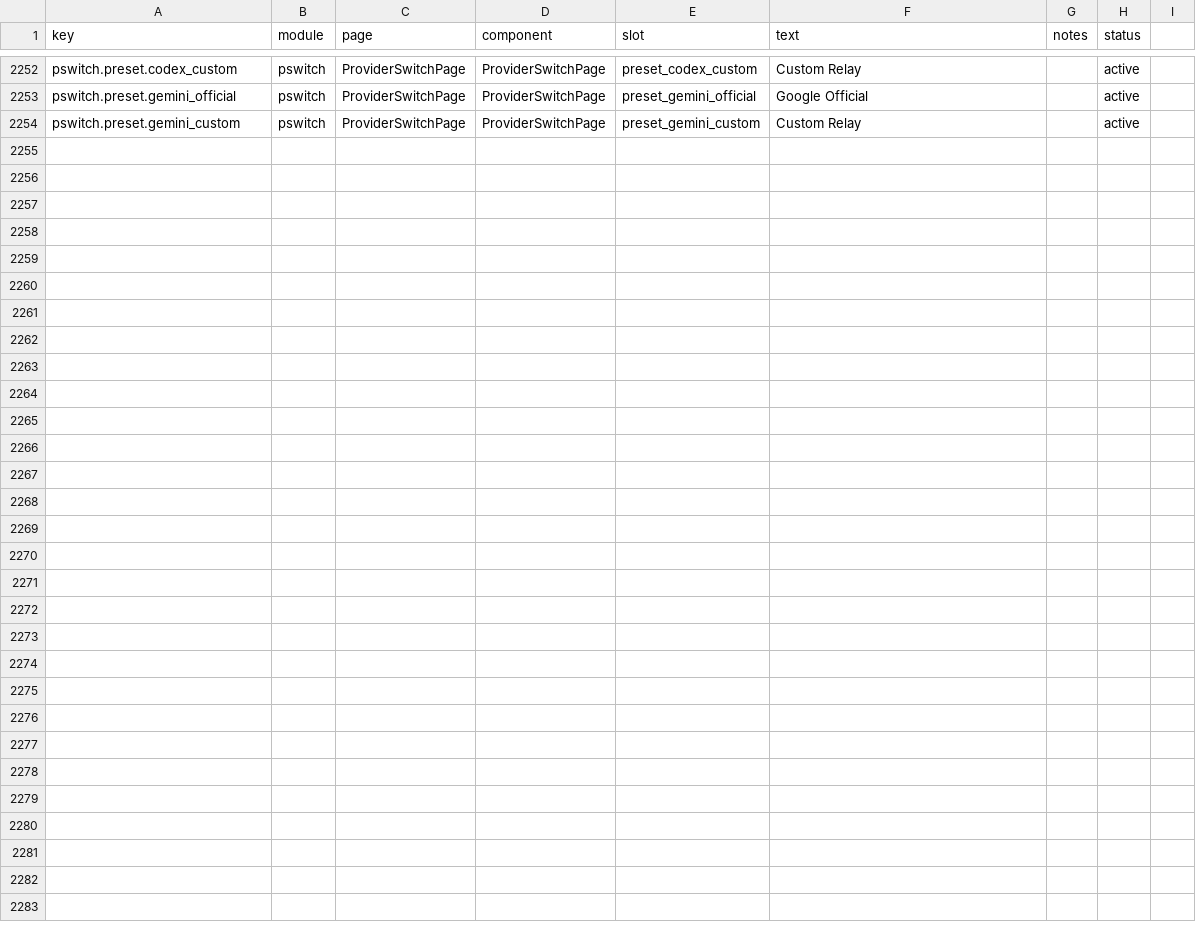
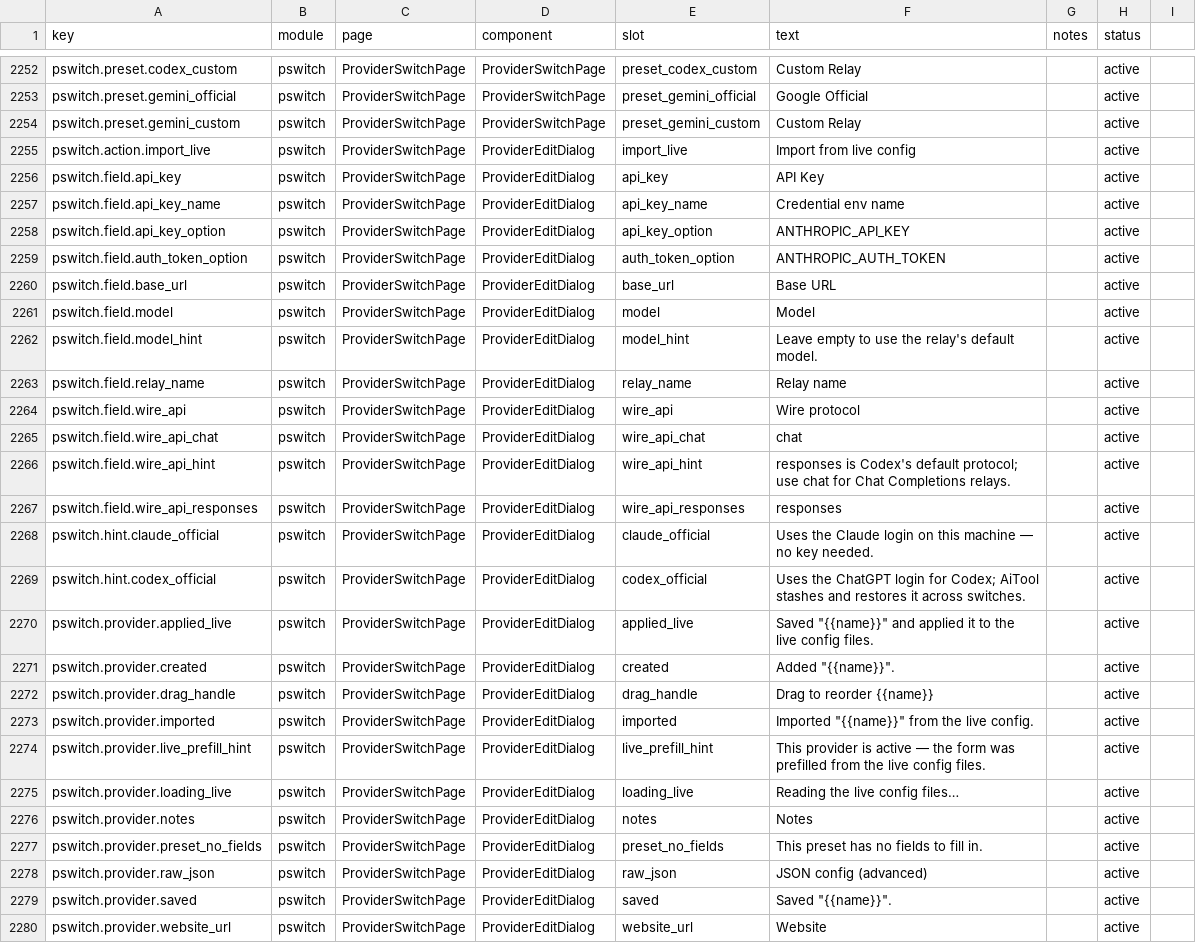
Before and after one commit to rijing-joker/AITool, a CSV file: dashboard/src/content/copy.csv, drawn as a sheet; only a part is shown, gaps mark what is left out.

Commit message:
feat: rebuild provider-switch UI to cc-switch interaction parity
The first cut exposed a bare JSON textarea for add/edit — replace it with
an interaction port of cc-switch's provider module (same logic, oai
styling):

Add/edit dialog (new dashboard/src/pages/provider-edit-dialog.jsx):
- preset cards with icon avatars, category badges and hint lines instead
  of a plain select; picking one seeds the draft from its template
- structured per-preset form fields, declaratively defined as
  formFields[{path,labelKey,placeholder,secret,type,options}] in the
  presets (the port of cc-switch's templateValues) and written into the
  settingsConfig template at dotted paths — claude (Base URL / API Key
  with an AUTH_TOKEN-vs-API_KEY env-name switch / Model), codex (relay
  name / base URL / wire_api select / model), gemini (key / base URL /
  model)
- collapsible raw JSON editor synced with the form for everything the
  fields don't cover
- name / website URL / notes fields; website renders as a card link
- editing the CURRENT provider fetches GET /editor-view, which overlays
  the live file values onto every key the provider owns
  (read_live_provider_settings parity) and shows a live-prefill hint

Provider list: dnd-kit drag reorder persisting sort_index
(POST /providers/reorder), active card highlight with Active chip,
category badge, notes and website link on the card, avatar per
preset/category, toolbar Import-from-live button (POST
/providers/import-live extracts only floor key fields so user-owned
config is never absorbed), PUT /providers/:id re-applies the projection
immediately when the provider is current (cc-switch edit-applies
behavior), presets endpoint now carries icon/color/websiteUrl/hintKey.

Tests: 4 new cases (editor-view live overlay, update-applies,
import-live floor extraction, declarative formFields + reorder); suite
at 15. copy.csv +26 keys with full zh / zh-TW, pswitch.field.* allowlisted
as verbatim technical terms. E2E verified in the browser (add via preset
form, switch with confirm, active badge, live-prefill edit, update
auto-apply) and screenshots reviewed; fixed two non-palette
oai-amber-* usages the review caught.

```diff
--- a/dashboard/src/content/copy.csv
+++ b/dashboard/src/content/copy.csv
@@ -2254 +2254,27 @@ pswitch.preset.gemini_official,pswitch,ProviderSwitchPage,ProviderSwitchPage,pre
 pswitch.preset.gemini_custom,pswitch,ProviderSwitchPage,ProviderSwitchPage,preset_gemini_custom,Custom Relay,,active
+pswitch.action.import_live,pswitch,ProviderSwitchPage,ProviderEditDialog,import_live,Import from live config,,active
+pswitch.field.api_key,pswitch,ProviderSwitchPage,ProviderEditDialog,api_key,API Key,,active
+pswitch.field.api_key_name,pswitch,ProviderSwitchPage,ProviderEditDialog,api_key_name,Credential env name,,active
+pswitch.field.api_key_option,pswitch,ProviderSwitchPage,ProviderEditDialog,api_key_option,ANTHROPIC_API_KEY,,active
+pswitch.field.auth_token_option,pswitch,ProviderSwitchPage,ProviderEditDialog,auth_token_option,ANTHROPIC_AUTH_TOKEN,,active
+pswitch.field.base_url,pswitch,ProviderSwitchPage,ProviderEditDialog,base_url,Base URL,,active
+pswitch.field.model,pswitch,ProviderSwitchPage,ProviderEditDialog,model,Model,,active
+pswitch.field.model_hint,pswitch,ProviderSwitchPage,ProviderEditDialog,model_hint,Leave empty to use the relay's default model.,,active
+pswitch.field.relay_name,pswitch,ProviderSwitchPage,ProviderEditDialog,relay_name,Relay name,,active
+pswitch.field.wire_api,pswitch,ProviderSwitchPage,ProviderEditDialog,wire_api,Wire protocol,,active
+pswitch.field.wire_api_chat,pswitch,ProviderSwitchPage,ProviderEditDialog,wire_api_chat,chat,,active
+pswitch.field.wire_api_hint,pswitch,ProviderSwitchPage,ProviderEditDialog,wire_api_hint,responses is Codex's default protocol; use chat for Chat Completions relays.,,active
+pswitch.field.wire_api_responses,pswitch,ProviderSwitchPage,ProviderEditDialog,wire_api_responses,responses,,active
+pswitch.hint.claude_official,pswitch,ProviderSwitchPage,ProviderEditDialog,claude_official,Uses the Claude login on this machine — no key needed.,,active
+pswitch.hint.codex_official,pswitch,ProviderSwitchPage,ProviderEditDialog,codex_official,Uses the ChatGPT login for Codex; AiTool stashes and restores it across switches.,,active
+pswitch.provider.applied_live,pswitch,ProviderSwitchPage,ProviderEditDialog,applied_live,"Saved ""{{name}}"" and applied it to the live config files.",,active
+pswitch.provider.created,pswitch,ProviderSwitchPage,ProviderEditDialog,created,"Added ""{{name}}"".",,active
+pswitch.provider.drag_handle,pswitch,ProviderSwitchPage,ProviderEditDialog,drag_handle,Drag to reorder {{name}},,active
+pswitch.provider.imported,pswitch,ProviderSwitchPage,ProviderEditDialog,imported,"Imported ""{{name}}"" from the live config.",,active
+pswitch.provider.live_prefill_hint,pswitch,ProviderSwitchPage,ProviderEditDialog,live_prefill_hint,This provider is active — the form was prefilled from the live config files.,,active
+pswitch.provider.loading_live,pswitch,ProviderSwitchPage,ProviderEditDialog,loading_live,Reading the live config files…,,active
+pswitch.provider.notes,pswitch,ProviderSwitchPage,ProviderEditDialog,notes,Notes,,active
+pswitch.provider.preset_no_fields,pswitch,ProviderSwitchPage,ProviderEditDialog,preset_no_fields,This preset has no fields to fill in.,,active
+pswitch.provider.raw_json,pswitch,ProviderSwitchPage,ProviderEditDialog,raw_json,JSON config (advanced),,active
+pswitch.provider.saved,pswitch,ProviderSwitchPage,ProviderEditDialog,saved,"Saved ""{{name}}"".",,active
+pswitch.provider.website_url,pswitch,ProviderSwitchPage,ProviderEditDialog,website_url,Website,,active
```
Also changed, not shown: 11 other files.
